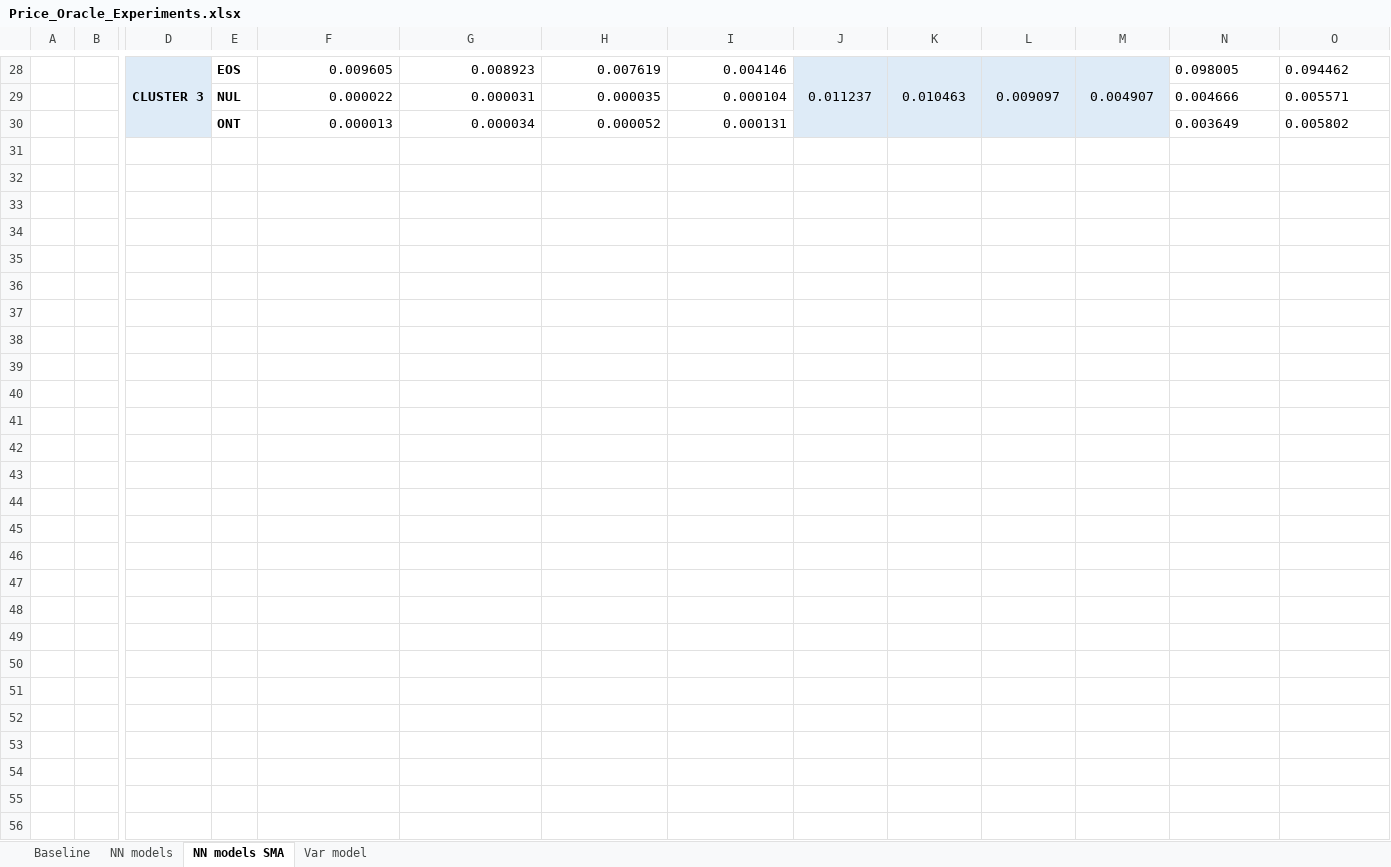
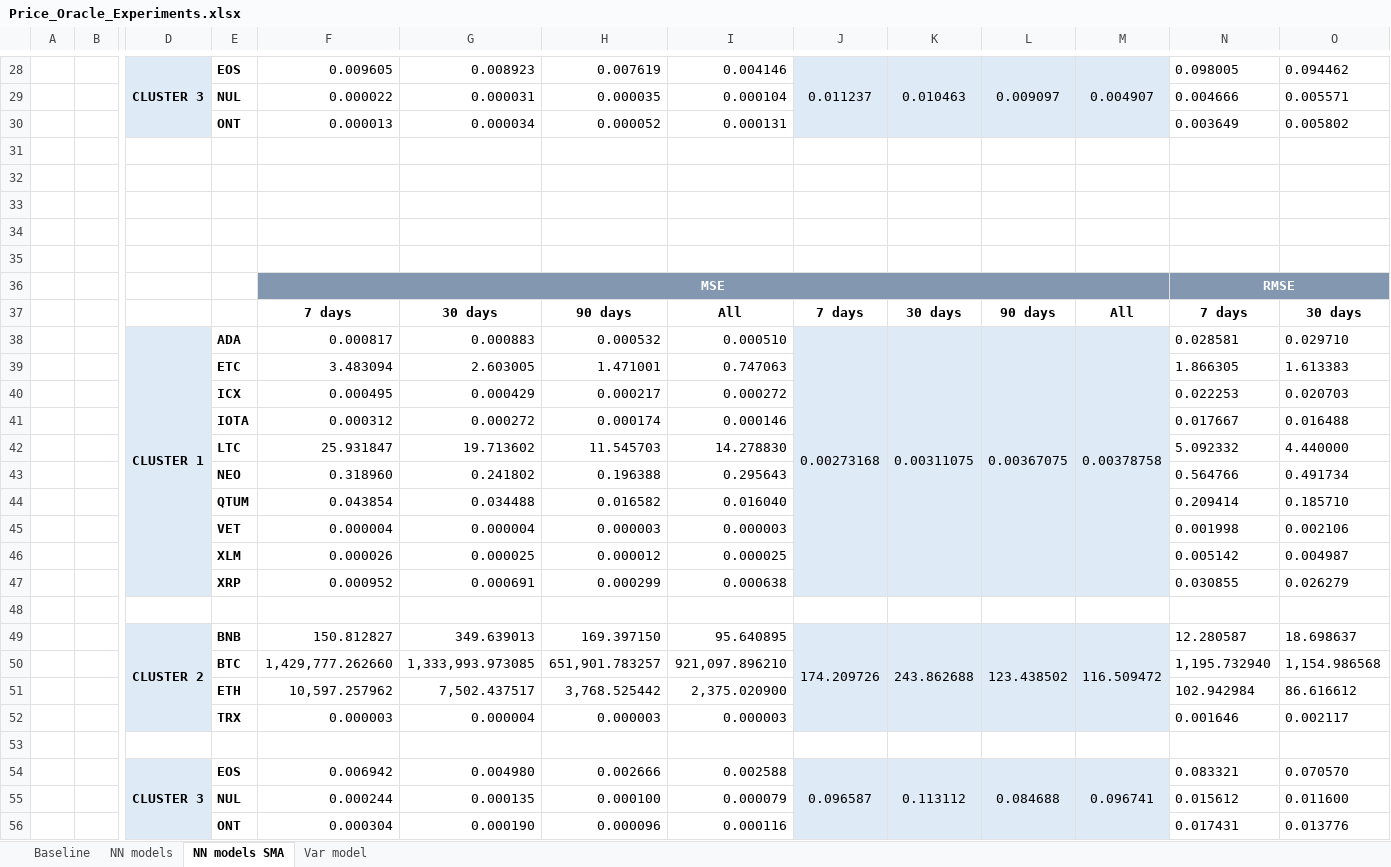
Before and after one commit to Francesco-Ranieri/price-oracle, an Excel workbook: docs/Price_Oracle_Experiments.xlsx, sheet NN models SMA, drawn as a sheet; only a part is shown, gaps mark what is left out; values as stored, in another font and other column widths than the file's, no borders; rows hold the shown columns only; the diff names each change by its address in the sheet, - before the commit and + after, or states it on an @@ line.

```diff
--- a/docs/Price_Oracle_Experiments.xlsx (sheet NN models SMA)
+++ b/docs/Price_Oracle_Experiments.xlsx (sheet NN models SMA)
+row 31: (empty)
+row 32: (empty)
+row 33: (empty)
+row 34: (empty)
+row 35: (empty)
+row 36:  |  |  |  | MSE |  |  |  |  |  |  |  | RMSE
+row 37:  |  |  |  | 7 days | 30 days | 90 days | All | 7 days | 30 days | 90 days | All | 7 days | 30 days
+row 38:  |  | CLUSTER 1 | ADA | 0.000817 | 0.000883 | 0.000532 | 0.000510 | 0.00273168 | 0.00311075 | 0.00367075 | 0.00378758 | 0.028581 | 0.029710
+row 39:  |  |  | ETC | 3.483094 | 2.603005 | 1.471001 | 0.747063 |  |  |  |  | 1.866305 | 1.613383
+row 40:  |  |  | ICX | 0.000495 | 0.000429 | 0.000217 | 0.000272 |  |  |  |  | 0.022253 | 0.020703
+row 41:  |  |  | IOTA | 0.000312 | 0.000272 | 0.000174 | 0.000146 |  |  |  |  | 0.017667 | 0.016488
+row 42:  |  |  | LTC | 25.931847 | 19.713602 | 11.545703 | 14.278830 |  |  |  |  | 5.092332 | 4.440000
+row 43:  |  |  | NEO | 0.318960 | 0.241802 | 0.196388 | 0.295643 |  |  |  |  | 0.564766 | 0.491734
+row 44:  |  |  | QTUM | 0.043854 | 0.034488 | 0.016582 | 0.016040 |  |  |  |  | 0.209414 | 0.185710
+row 45:  |  |  | VET | 0.000004 | 0.000004 | 0.000003 | 0.000003 |  |  |  |  | 0.001998 | 0.002106
+row 46:  |  |  | XLM | 0.000026 | 0.000025 | 0.000012 | 0.000025 |  |  |  |  | 0.005142 | 0.004987
+row 47:  |  |  | XRP | 0.000952 | 0.000691 | 0.000299 | 0.000638 |  |  |  |  | 0.030855 | 0.026279
+row 48: (empty)
+row 49:  |  | CLUSTER 2 | BNB | 150.812827 | 349.639013 | 169.397150 | 95.640895 | 174.209726 | 243.862688 | 123.438502 | 116.509472 | 12.280587 | 18.698637
+row 50:  |  |  | BTC | 1,429,777.262660 | 1,333,993.973085 | 651,901.783257 | 921,097.896210 |  |  |  |  | 1,195.732940 | 1,154.986568
+row 51:  |  |  | ETH | 10,597.257962 | 7,502.437517 | 3,768.525442 | 2,375.020900 |  |  |  |  | 102.942984 | 86.616612
+row 52:  |  |  | TRX | 0.000003 | 0.000004 | 0.000003 | 0.000003 |  |  |  |  | 0.001646 | 0.002117
+row 53: (empty)
+row 54:  |  | CLUSTER 3 | EOS | 0.006942 | 0.004980 | 0.002666 | 0.002588 | 0.096587 | 0.113112 | 0.084688 | 0.096741 | 0.083321 | 0.070570
+row 55:  |  |  | NUL | 0.000244 | 0.000135 | 0.000100 | 0.000079 |  |  |  |  | 0.015612 | 0.011600
+row 56:  |  |  | ONT | 0.000304 | 0.000190 | 0.000096 | 0.000116 |  |  |  |  | 0.017431 | 0.013776
```
Also changed, not shown: sheet NN models, sheet Baseline, sheet Var model.
